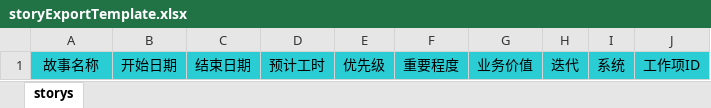
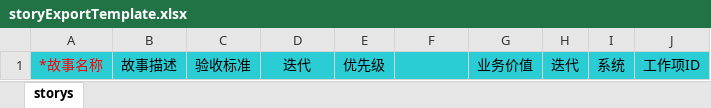
Before and after one commit to fupeipei/agile, an Excel workbook: agile-server/src/main/resources/excelTemplate/storyExportTemplate.xlsx, sheet storys, drawn as a sheet; values as stored, in another font and other column widths than the file's, no borders; the diff names each change by its address in the sheet, - before the commit and + after, or states it on an @@ line.

```diff
--- a/agile-server/src/main/resources/excelTemplate/storyExportTemplate.xlsx (sheet storys)
+++ b/agile-server/src/main/resources/excelTemplate/storyExportTemplate.xlsx (sheet storys)
-A1: 故事名称
+A1: *故事名称
-A1 text colour: black
+A1 text colour: #FF0000
-B1: 开始日期
+B1: 故事描述
-C1: 结束日期
+C1: 验收标准
-D1: 预计工时
+D1: 迭代
-F1: 重要程度
+F1: (empty)
```
Also changed, not shown: 1 other file.
